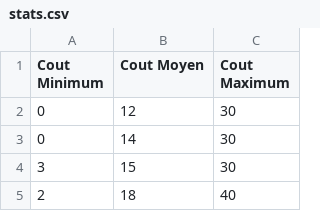
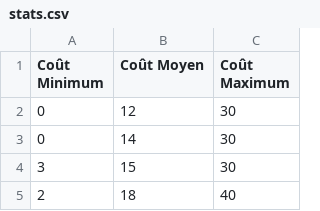
Before and after one commit to ophlapetite/AlgorithmeGenetique, a CSV file: algorithmeGenetique/stats.csv, drawn as a sheet; only a part is shown; the diff names each change by its address in the sheet, - before the commit and + after, or states it on an @@ line.

```diff
--- a/algorithmeGenetique/stats.csv
+++ b/algorithmeGenetique/stats.csv
-A1: Cout Minimum
+A1: Coût Minimum
-B1: Cout Moyen
+B1: Coût Moyen
-C1: Cout Maximum
+C1: Coût Maximum
```
Also changed, not shown: 1 other file.
